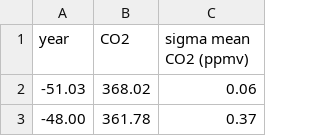
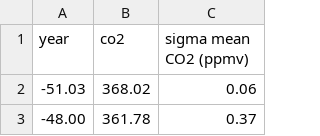
Before and after one commit to rachel-king4/PfDA_Assignment_2, a CSV file: CSV Files/IPCC CO2.csv (was CSV Files/grl52461.csv), drawn as a sheet; only a part is shown.

Commit message:
converted year to correct format and added present temp data

```diff
--- a/CSV Files/grl52461.csv
+++ b/CSV Files/IPCC CO2.csv
@@ -1,2 +1,2 @@
-year,CO2,sigma mean CO2 (ppmv),,,,,
+year,co2,sigma mean CO2 (ppmv),,,,,
 -51.03,368.02,0.06,,,,,
```
Also changed, not shown: 4 other files.
